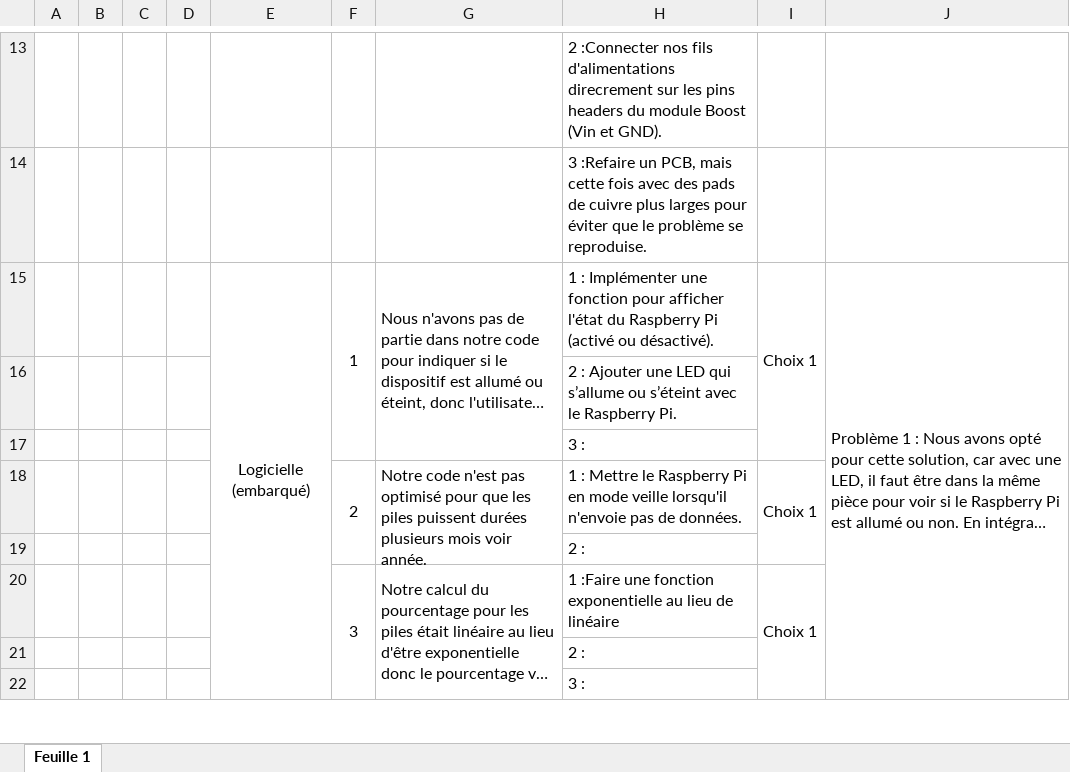
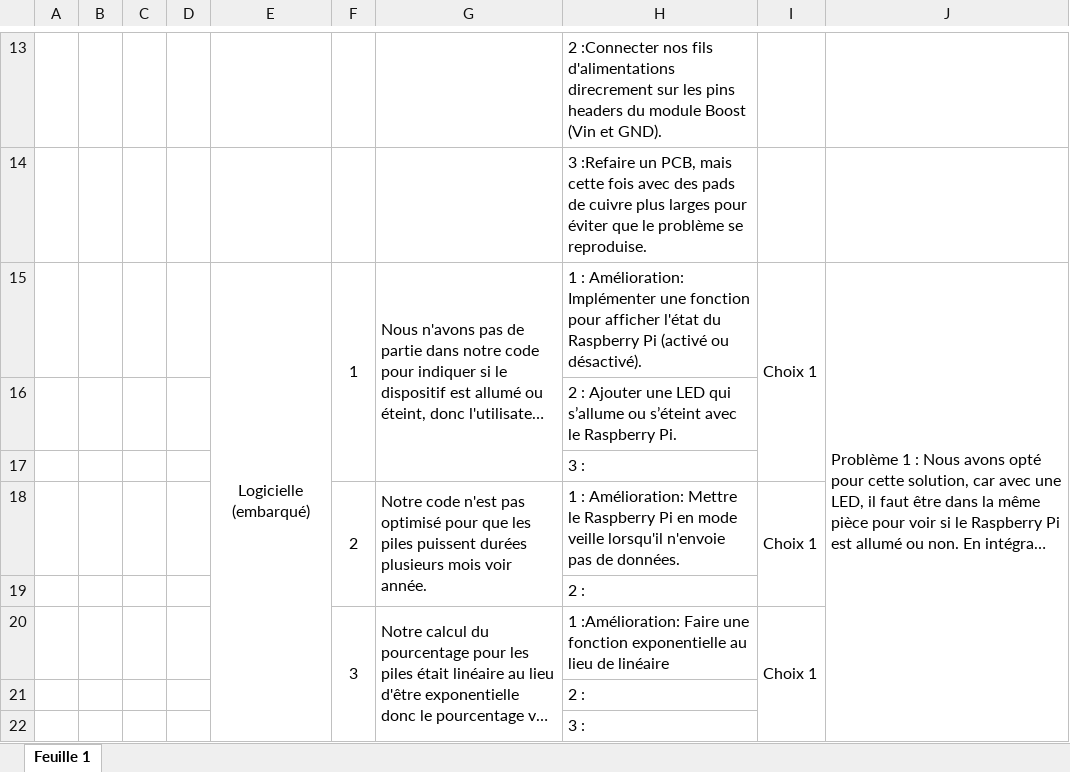
Before and after one commit to AidanMcNulty/Projet-PPS1, an Excel workbook: Liste_des_problemesJ_solutions_et_choix.xlsx, sheet Feuille 1, drawn as a sheet; only a part is shown, gaps mark what is left out; long unchanged cells end in …; values as stored, in another font and other column widths than the file's, no borders; the diff covers the shown part only; the diff names each change by its address in the sheet, - before the commit and + after, or states it on an @@ line.

Commit message:
Add files via upload

```diff
--- a/Liste_des_problemesJ_solutions_et_choix.xlsx (sheet Feuille 1)
+++ b/Liste_des_problemesJ_solutions_et_choix.xlsx (sheet Feuille 1)
-H15: 1 : Implémenter une…
+H15: 1 : Amélioration: Implémenter une…
-H18: 1 : Mettre le…
+H18: 1 : Amélioration: Mettre le…
-H20: 1 :Faire une fonction…
+H20: 1 :Amélioration: Faire une fonction…
```
Also changed, not shown: 1 added row and 5 edited cells elsewhere in this sheet.
